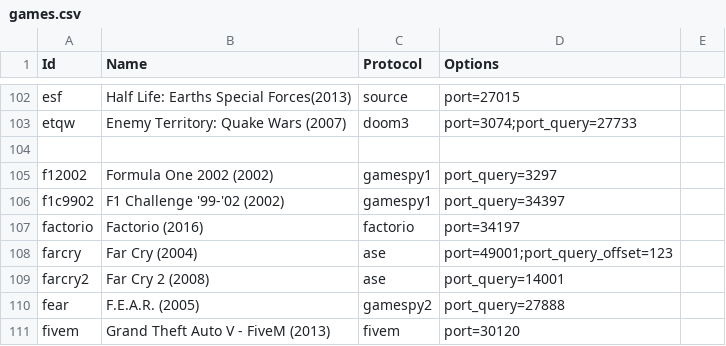
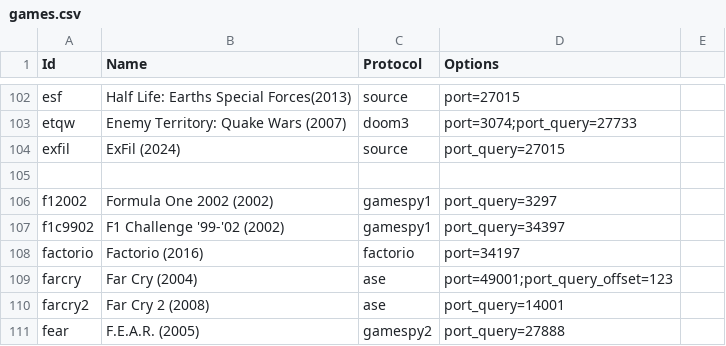
Before and after one commit to DiscordGSM/GameServerMonitor, a CSV file: discordgsm/games.csv, drawn as a sheet; only a part is shown, gaps mark what is left out; the shorter side is filled out with more unchanged rows.

Commit message:
Update games.csv

```diff
--- a/discordgsm/games.csv
+++ b/discordgsm/games.csv
@@ -103,2 +103,3 @@ esf,Half Life: Earths Special Forces(2013),source,port=27015
 etqw,Enemy Territory: Quake Wars (2007),doom3,port=3074;port_query=27733
+exfil,ExFil (2024),source,port_query=27015
 
```
